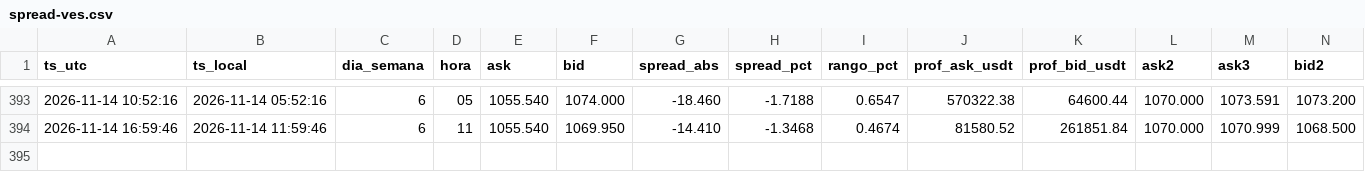
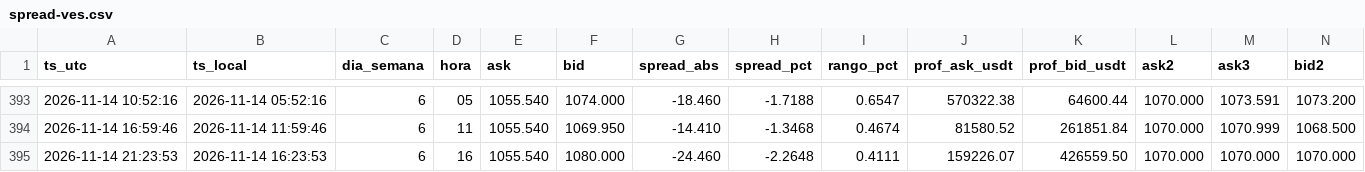
Before and after one commit to GusY2K/monitor-ves-p2p, a CSV file: datos/spread-ves.csv, drawn as a sheet; only a part is shown, gaps mark what is left out; rows hold the shown columns only; the diff names each change by its address in the sheet, - before the commit and + after, or states it on an @@ line.

```diff
--- a/datos/spread-ves.csv
+++ b/datos/spread-ves.csv
+row 395: 2026-11-14 21:23:53 | 2026-11-14 16:23:53 | 6 | 16 | 1055.540 | 1080.000 | -24.460 | -2.2648 | 0.4111 | 159226.07 | 426559.50 | 1070.000 | 1070.000 | 1070.000
```
